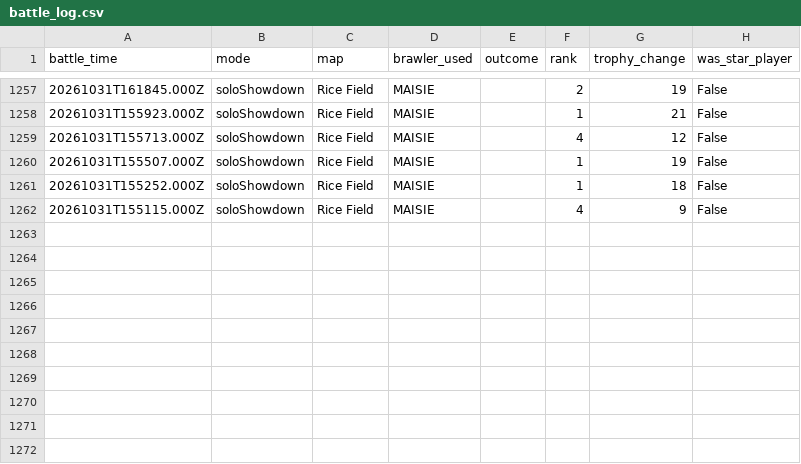
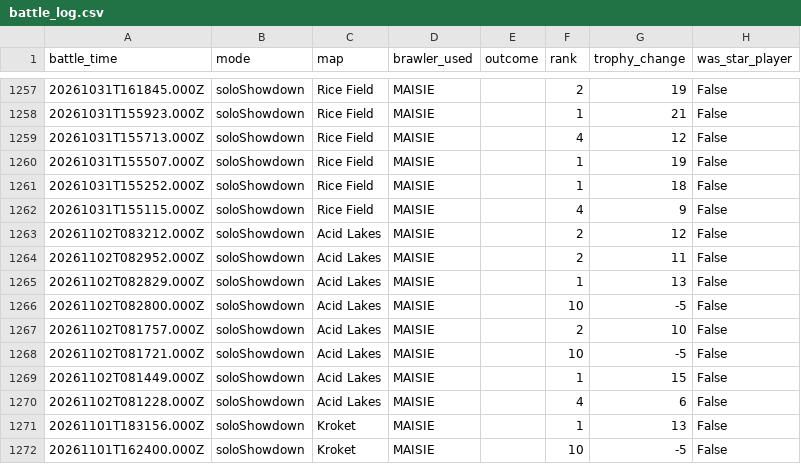
Before and after one commit to DanielCharles11599/Personal-Projects, a CSV file: Brawl Stars Tracker/battle_log.csv, drawn as a sheet; only a part is shown, gaps mark what is left out; the diff names each change by its address in the sheet, - before the commit and + after, or states it on an @@ line.

```diff
--- a/Brawl Stars Tracker/battle_log.csv
+++ b/Brawl Stars Tracker/battle_log.csv
+row 1263: 20261102T083212.000Z | soloShowdown | Acid Lakes | MAISIE |  | 2 | 12 | False
+row 1264: 20261102T082952.000Z | soloShowdown | Acid Lakes | MAISIE |  | 2 | 11 | False
+row 1265: 20261102T082829.000Z | soloShowdown | Acid Lakes | MAISIE |  | 1 | 13 | False
+row 1266: 20261102T082800.000Z | soloShowdown | Acid Lakes | MAISIE |  | 10 | -5 | False
+row 1267: 20261102T081757.000Z | soloShowdown | Acid Lakes | MAISIE |  | 2 | 10 | False
+row 1268: 20261102T081721.000Z | soloShowdown | Acid Lakes | MAISIE |  | 10 | -5 | False
+row 1269: 20261102T081449.000Z | soloShowdown | Acid Lakes | MAISIE |  | 1 | 15 | False
+row 1270: 20261102T081228.000Z | soloShowdown | Acid Lakes | MAISIE |  | 4 | 6 | False
+row 1271: 20261101T183156.000Z | soloShowdown | Kroket | MAISIE |  | 1 | 13 | False
+row 1272: 20261101T162400.000Z | soloShowdown | Kroket | MAISIE |  | 10 | -5 | False
```
Also changed, not shown: Brawl Stars Tracker/brawl_history.csv, 1 other file.
